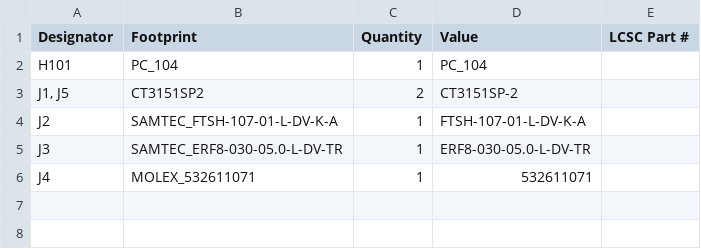
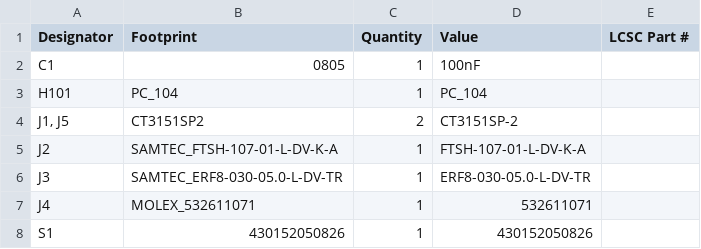
Before and after one commit to playlogo/S-Band-Adapter, a CSV file: pcb/S-Band Adapter/production/bom.csv, drawn as a sheet; the diff names each change by its address in the sheet, - before the commit and + after, or states it on an @@ line.

```diff
--- a/pcb/S-Band Adapter/production/bom.csv
+++ b/pcb/S-Band Adapter/production/bom.csv
+row 2: C1 | 0805 | 1 | 100nF
+row 8: S1 | 430152050826 | 1 | 430152050826
```
Also changed, not shown: pcb/S-Band Adapter/production/positions.csv, 14 other files.
